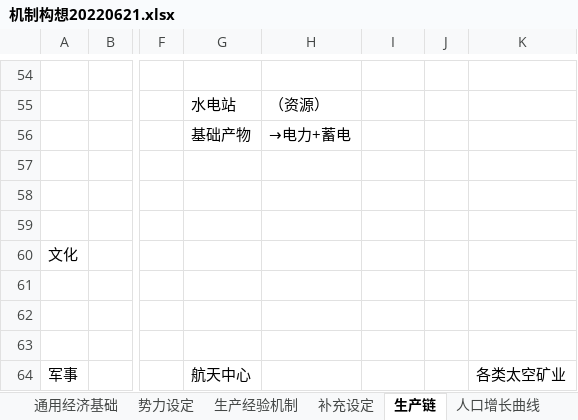
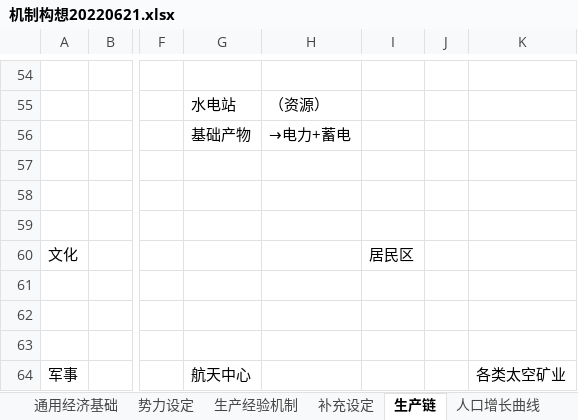
Before and after one commit to Miraiteko/BreakOut, an Excel workbook: 机制构想20220621.xlsx, sheet 生产链, drawn as a sheet; only a part is shown, gaps mark what is left out; values as stored, in another font and other column widths than the file's, no borders; the diff names each change by its address in the sheet, - before the commit and + after, or states it on an @@ line.

```diff
--- a/机制构想20220621.xlsx (sheet 生产链)
+++ b/机制构想20220621.xlsx (sheet 生产链)
-I60: (empty)
+I60: 居民区
```
Also changed, not shown: 15 other files.
